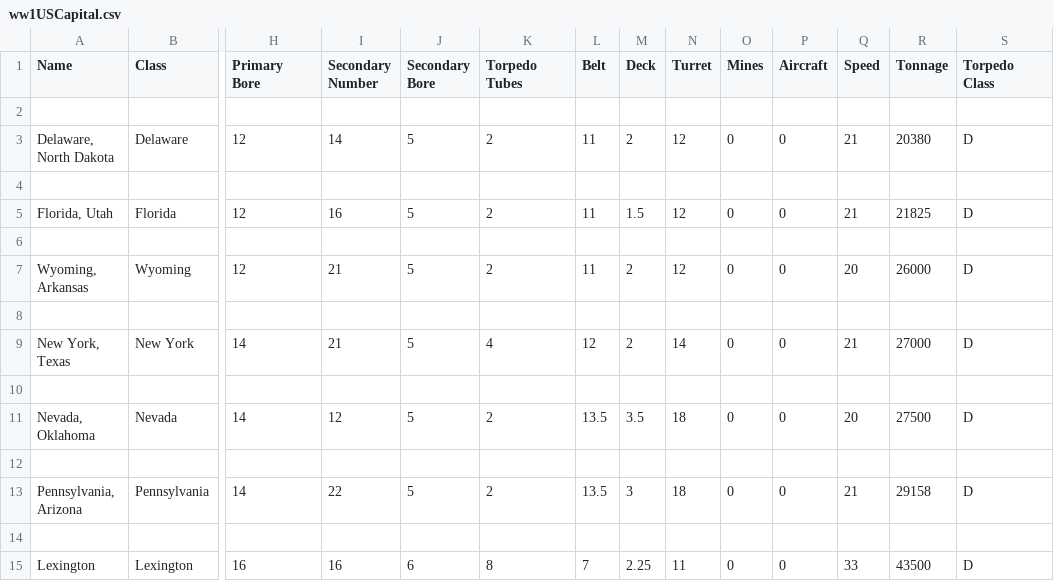
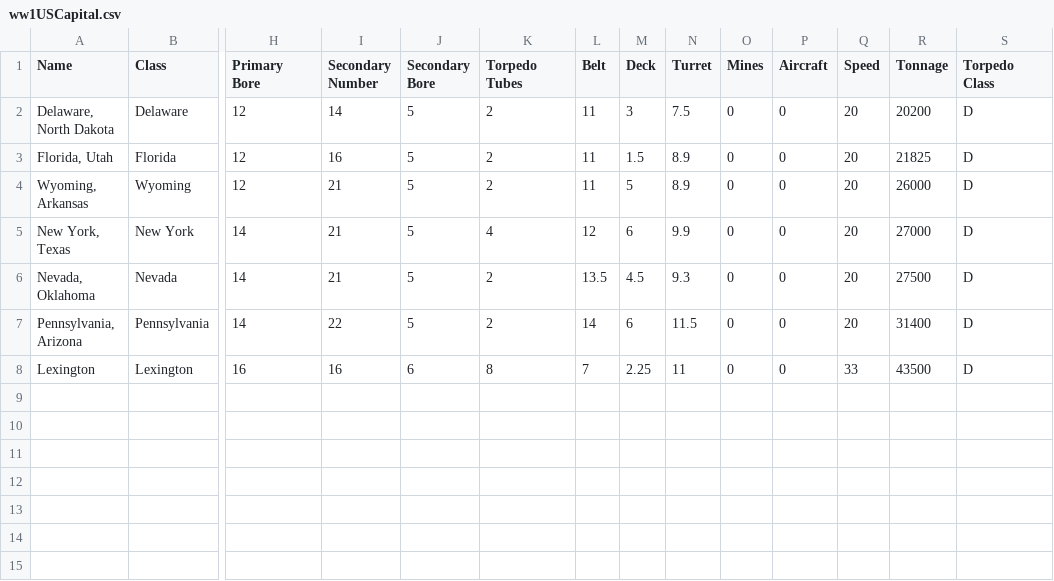
Before and after one commit to geoffreyphipps/fletcherpratt, a CSV file: input/ww1USCapital.csv, drawn as a sheet; only a part is shown, gaps mark what is left out; removed rows and columns are numbered as before the commit, all else as after; rows hold the shown columns only; the diff names each change by its address in the sheet, - before the commit and + after, or states it on an @@ line.

Commit message:
Proofed all ship data against Seekrieg IV

```diff
--- a/input/ww1USCapital.csv
+++ b/input/ww1USCapital.csv
-row 2: (empty)
-M2 (Deck): 2
+M2 (Deck): 3
-N2 (Turret): 12
+N2 (Turret): 7.5
-Q2 (Speed): 21
+Q2 (Speed): 20
-R2 (Tonnage): 20380
+R2 (Tonnage): 20200
-row 4: (empty)
-N3 (Turret): 12
+N3 (Turret): 8.9
-Q3 (Speed): 21
+Q3 (Speed): 20
-row 6: (empty)
-M4 (Deck): 2
+M4 (Deck): 5
-N4 (Turret): 12
+N4 (Turret): 8.9
-row 8: (empty)
-M5 (Deck): 2
+M5 (Deck): 6
-N5 (Turret): 14
+N5 (Turret): 9.9
-Q5 (Speed): 21
+Q5 (Speed): 20
-row 10: (empty)
-I6 (Secondary Number): 12
+I6 (Secondary Number): 21
-M6 (Deck): 3.5
+M6 (Deck): 4.5
-N6 (Turret): 18
+N6 (Turret): 9.3
-row 12: (empty)
-L7 (Belt): 13.5
+L7 (Belt): 14
-M7 (Deck): 3
+M7 (Deck): 6
-N7 (Turret): 18
+N7 (Turret): 11.5
-Q7 (Speed): 21
+Q7 (Speed): 20
-R7 (Tonnage): 29158
+R7 (Tonnage): 31400
-row 14: (empty)
```
Also changed, not shown: input/ww1JapaneseCapital.csv, input/ww1USCruisers.csv, 1 other file.
